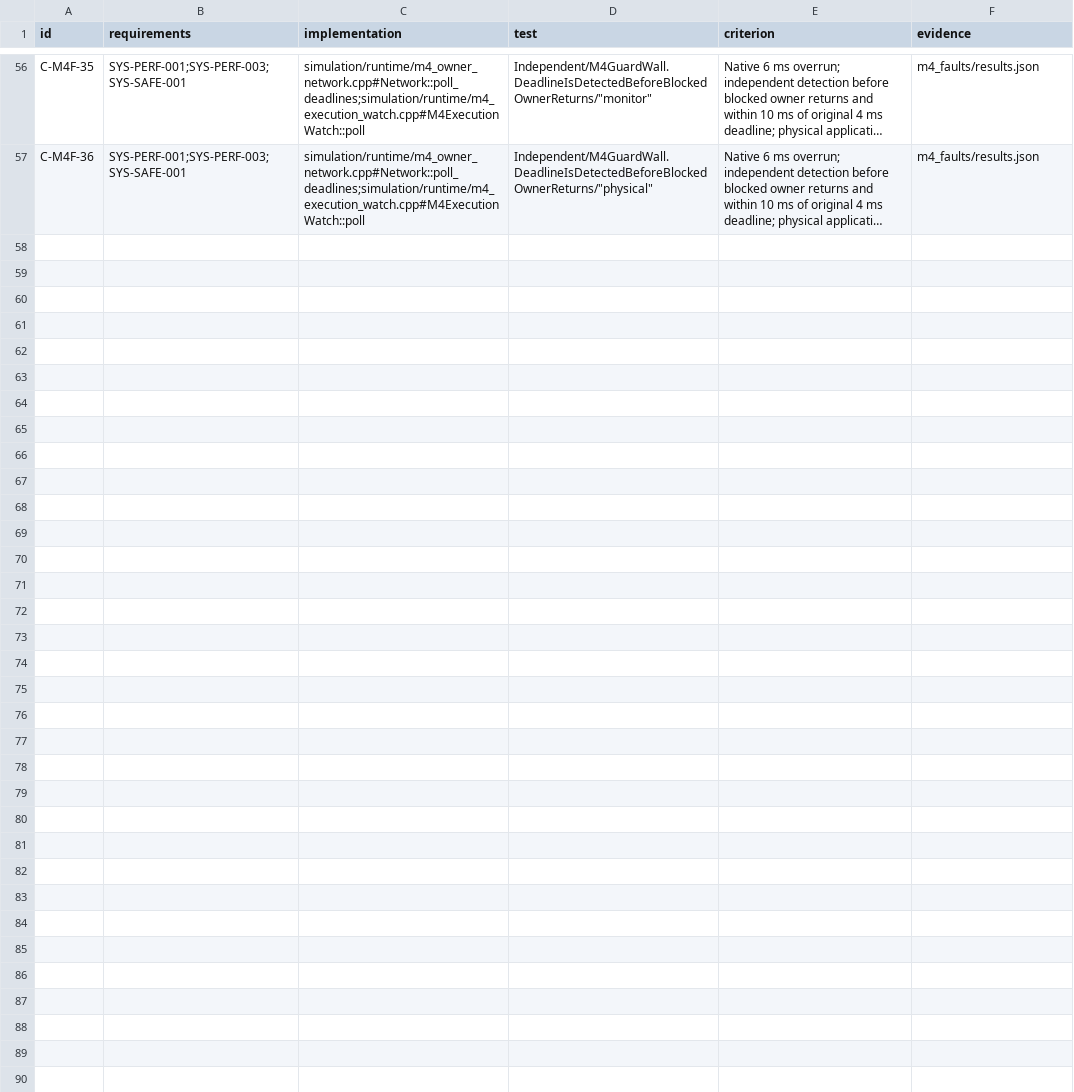
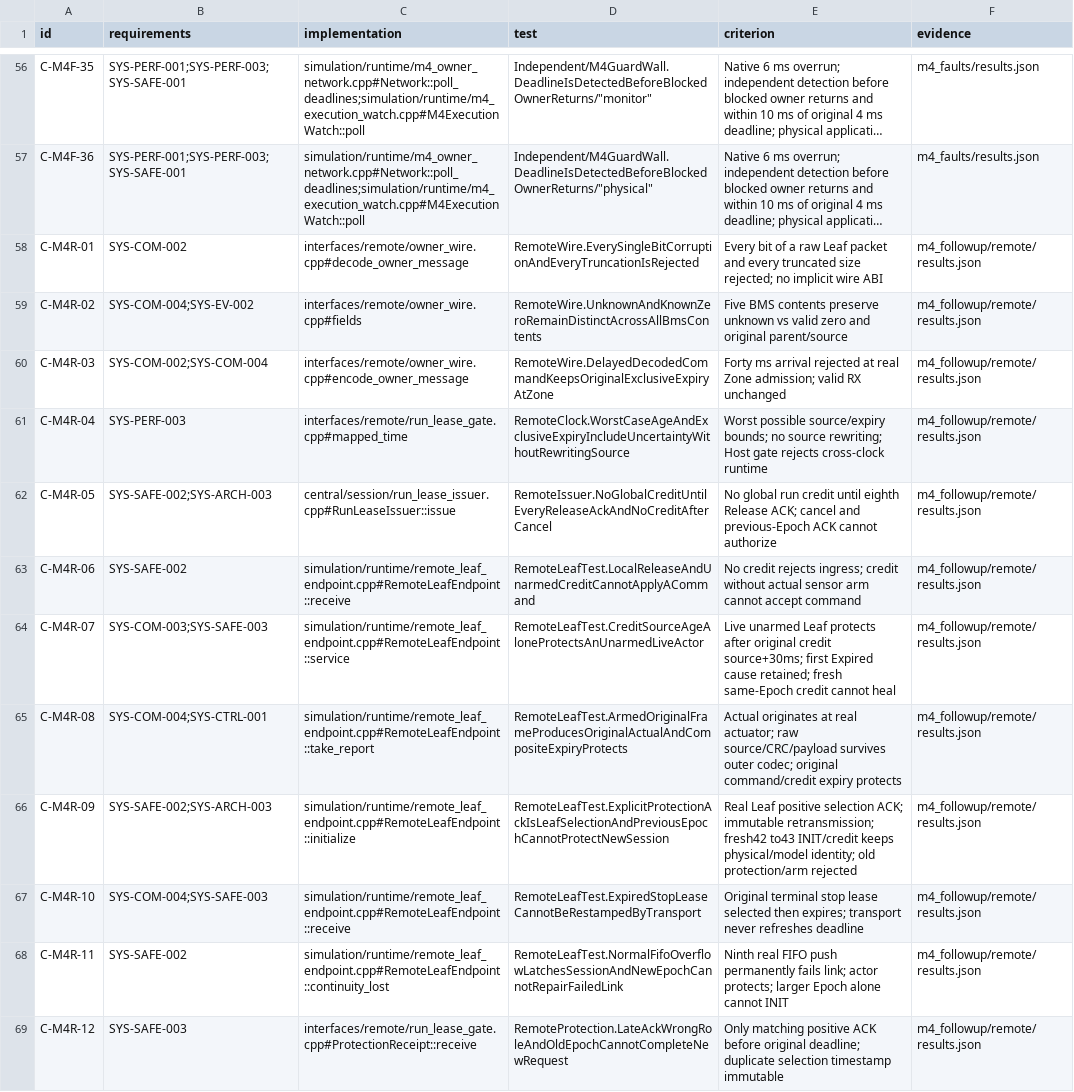
Before and after one commit to shinjuyeop/StrataDrive, a CSV file: docs/test-plan/component_traceability.csv, drawn as a sheet; only a part is shown, gaps mark what is left out; long unchanged cells end in …; the diff names each change by its address in the sheet, - before the commit and + after, or states it on an @@ line.

Commit message:
feat: enforce remote run credit and Leaf authority with versioned owner wire

```diff
--- a/docs/test-plan/component_traceability.csv
+++ b/docs/test-plan/component_traceability.csv
+row 58: C-M4R-01 | SYS-COM-002 | interfaces/remote/owner_wire.cpp#decode_owner_message | RemoteWire.EverySingleBitCorruptionAndEveryTruncationIsRejected | Every bit of a raw Leaf packet and every truncated size rejected; no implicit wire ABI | m4_followup/remote/results.json
+row 59: C-M4R-02 | SYS-COM-004;SYS-EV-002 | interfaces/remote/owner_wire.cpp#fields | RemoteWire.UnknownAndKnownZeroRemainDistinctAcrossAllBmsContents | Five BMS contents preserve unknown vs valid zero and original parent/source | m4_followup/remote/results.json
+row 60: C-M4R-03 | SYS-COM-002;SYS-COM-004 | interfaces/remote/owner_wire.cpp#encode_owner_message | RemoteWire.DelayedDecodedCommandKeepsOriginalExclusiveExpiryAtZone | Forty ms arrival rejected at real Zone admission; valid RX unchanged | m4_followup/remote/results.json
+row 61: C-M4R-04 | SYS-PERF-003 | interfaces/remote/run_lease_gate.cpp#mapped_time | RemoteClock.WorstCaseAgeAndExclusiveExpiryIncludeUncertaintyWithoutRewritingSource | Worst possible source/expiry bounds; no source rewriting; Host gate rejects cross-clock runtime | m4_followup/remote/results.json
+row 62: C-M4R-05 | SYS-SAFE-002;SYS-ARCH-003 | central/session/run_lease_issuer.cpp#RunLeaseIssuer::issue | RemoteIssuer.NoGlobalCreditUntilEveryReleaseAckAndNoCreditAfterCancel | No global run credit until eighth Release ACK; cancel and previous-Epoch ACK cannot authorize | m4_followup/remote/results.json
+row 63: C-M4R-06 | SYS-SAFE-002 | simulation/runtime/remote_leaf_endpoint.cpp#RemoteLeafEndpoint::receive | RemoteLeafTest.LocalReleaseAndUnarmedCreditCannotApplyACommand | No credit rejects ingress; credit without actual sensor arm cannot accept command | m4_followup/remote/results.json
+row 64: C-M4R-07 | SYS-COM-003;SYS-SAFE-003 | simulation/runtime/remote_leaf_endpoint.cpp#RemoteLeafEndpoint::service | RemoteLeafTest.CreditSourceAgeAloneProtectsAnUnarmedLiveActor | Live unarmed Leaf protects after original credit source+30ms; first Expired cause retained; fresh same-Epoch credit cannot heal | m4_followup/remote/results.json
+row 65: C-M4R-08 | SYS-COM-004;SYS-CTRL-001 | simulation/runtime/remote_leaf_endpoint.cpp#RemoteLeafEndpoint::take_report | RemoteLeafTest.ArmedOriginalFrameProducesOriginalActualAndCompositeExpiryProtects | Actual originates at real actuator; raw source/CRC/payload survives outer codec; original command/credit expiry protects | m4_followup/remote/results.json
+row 66: C-M4R-09 | SYS-SAFE-002;SYS-ARCH-003 | simulation/runtime/remote_leaf_endpoint.cpp#RemoteLeafEndpoint::initialize | RemoteLeafTest.ExplicitProtectionAckIsLeafSelectionAndPreviousEpochCannotProtectNewSession | Real Leaf positive selection ACK; immutable retransmission; fresh42 to43 INIT/credit keeps physical/model identity; old protection/arm rejected | m4_followup/remote/results.json
+row 67: C-M4R-10 | SYS-COM-004;SYS-SAFE-003 | simulation/runtime/remote_leaf_endpoint.cpp#RemoteLeafEndpoint::receive | RemoteLeafTest.ExpiredStopLeaseCannotBeRestampedByTransport | Original terminal stop lease selected then expires; transport never refreshes deadline | m4_followup/remote/results.json
+row 68: C-M4R-11 | SYS-SAFE-002 | simulation/runtime/remote_leaf_endpoint.cpp#RemoteLeafEndpoint::continuity_lost | RemoteLeafTest.NormalFifoOverflowLatchesSessionAndNewEpochCannotRepairFailedLink | Ninth real FIFO push permanently fails link; actor protects; larger Epoch alone cannot INIT | m4_followup/remote/results.json
+row 69: C-M4R-12 | SYS-SAFE-003 | interfaces/remote/run_lease_gate.cpp#ProtectionReceipt::receive | RemoteProtection.LateAckWrongRoleAndOldEpochCannotCompleteNewRequest | Only matching positive ACK before original deadline; duplicate selection timestamp immutable | m4_followup/remote/results.json
```
Also changed, not shown: 28 other files.
